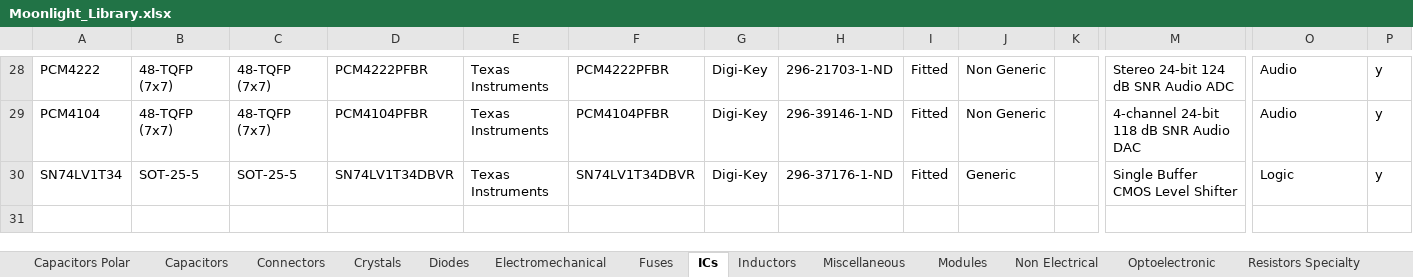
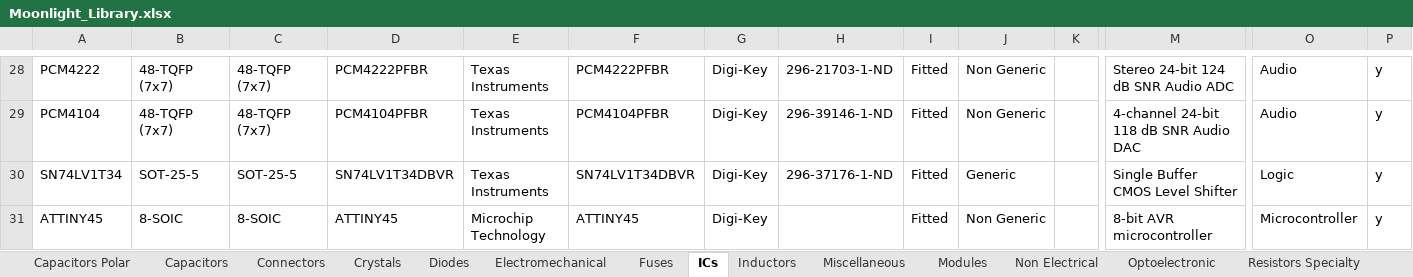
Before and after one commit to manaljosid/Moonlight_Library, an Excel workbook: Moonlight_Library.xlsx, sheet ICs, drawn as a sheet; only a part is shown, gaps mark what is left out; values as stored, in another font and other column widths than the file's, no borders; rows hold the shown columns only; the diff names each change by its address in the sheet, - before the commit and + after, or states it on an @@ line.

Commit message:
Add ATtiny45

```diff
--- a/Moonlight_Library.xlsx (sheet ICs)
+++ b/Moonlight_Library.xlsx (sheet ICs)
+row 31: ATTINY45 | 8-SOIC | 8-SOIC | ATTINY45 | Microchip Technology | ATTINY45 | Digi-Key |  | Fitted | Non Generic |  | 8-bit AVR microcontroller | Microcontroller | y
```
Also changed, not shown: 14 other files.
